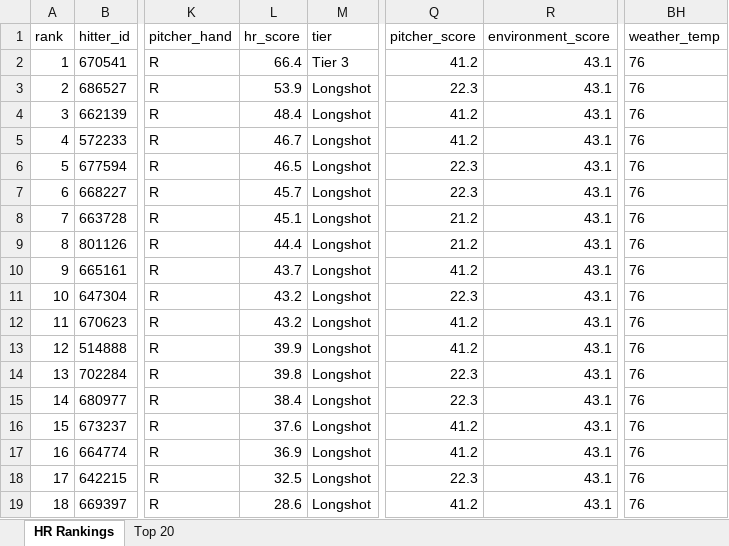
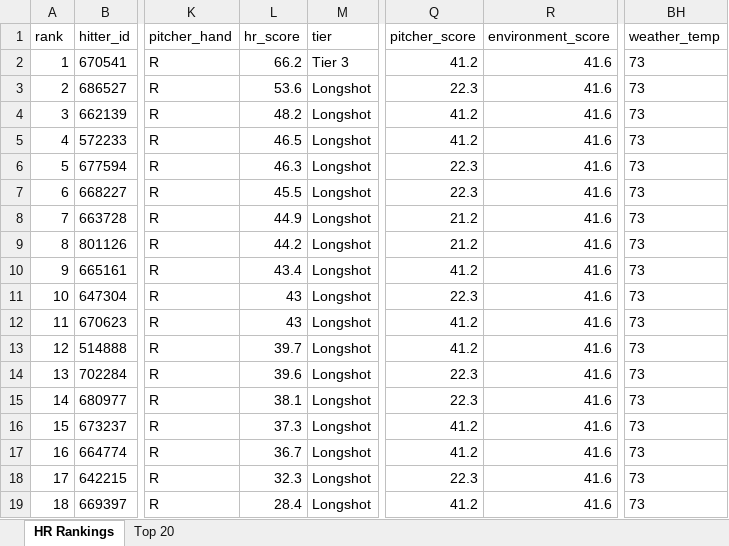
Before and after one commit to etbell28/barreliq, an Excel workbook: outputs/daily/hr_rankings_2026-08-16.xlsx, sheet HR Rankings, drawn as a sheet; only a part is shown, gaps mark what is left out; values as stored, in another font and other column widths than the file's, no borders; the diff names each change by its address in the sheet, - before the commit and + after, or states it on an @@ line.

```diff
--- a/outputs/daily/hr_rankings_2026-08-16.xlsx (sheet HR Rankings)
+++ b/outputs/daily/hr_rankings_2026-08-16.xlsx (sheet HR Rankings)
-L2 (hr_score): 66.4
+L2 (hr_score): 66.2
-R2:R19 (environment_score): 43.1
+R2:R19 (environment_score): 41.6
-BH2:BH19 (weather_temp): 76
+BH2:BH19 (weather_temp): 73
-L3 (hr_score): 53.9
+L3 (hr_score): 53.6
-L4 (hr_score): 48.4
+L4 (hr_score): 48.2
-L5 (hr_score): 46.7
+L5 (hr_score): 46.5
-L6 (hr_score): 46.5
+L6 (hr_score): 46.3
-L7 (hr_score): 45.7
+L7 (hr_score): 45.5
-L8 (hr_score): 45.1
+L8 (hr_score): 44.9
-L9 (hr_score): 44.4
+L9 (hr_score): 44.2
-L10 (hr_score): 43.7
+L10 (hr_score): 43.4
-L11:L12 (hr_score): 43.2
+L11:L12 (hr_score): 43
-L13 (hr_score): 39.9
+L13 (hr_score): 39.7
-L14 (hr_score): 39.8
+L14 (hr_score): 39.6
-L15 (hr_score): 38.4
+L15 (hr_score): 38.1
-L16 (hr_score): 37.6
+L16 (hr_score): 37.3
-L17 (hr_score): 36.9
+L17 (hr_score): 36.7
-L18 (hr_score): 32.5
+L18 (hr_score): 32.3
-L19 (hr_score): 28.6
+L19 (hr_score): 28.4
```
Also changed, not shown: sheet Top 20, outputs/daily/hr_rankings_2026-08-16_remaining.xlsx, outputs/hr_rankings.xlsx, 13 other files.
